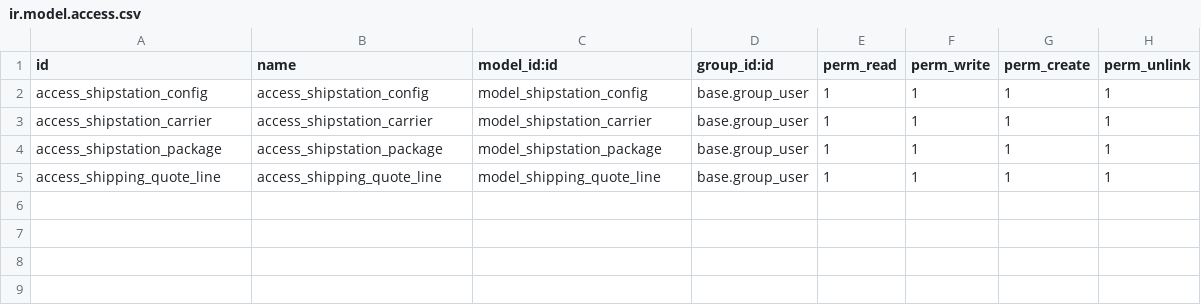
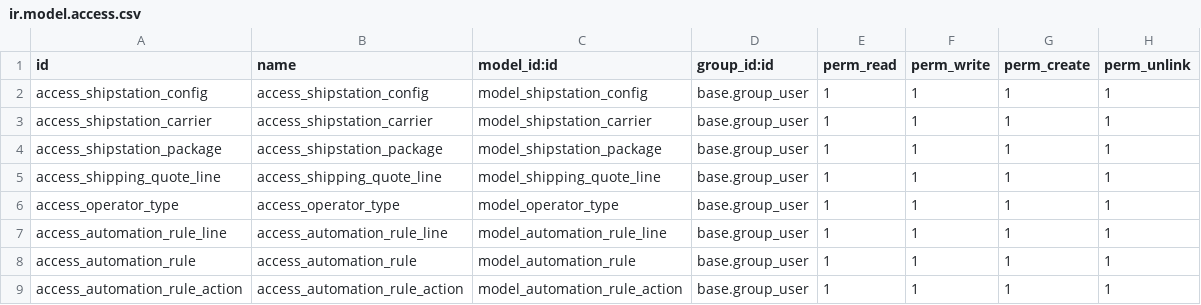
Before and after one commit to jsjmac11/jmac, a CSV file: delivery_shipstation/security/ir.model.access.csv, drawn as a sheet; the diff names each change by its address in the sheet, - before the commit and + after, or states it on an @@ line.

Commit message:
[IMP] Automation rule for Order value, Qty, Weight and batch label generation

```diff
--- a/delivery_shipstation/security/ir.model.access.csv
+++ b/delivery_shipstation/security/ir.model.access.csv
+row 6: access_operator_type | access_operator_type | model_operator_type | base.group_user | 1 | 1 | 1 | 1
+row 7: access_automation_rule_line | access_automation_rule_line | model_automation_rule_line | base.group_user | 1 | 1 | 1 | 1
+row 8: access_automation_rule | access_automation_rule | model_automation_rule | base.group_user | 1 | 1 | 1 | 1
+row 9: access_automation_rule_action | access_automation_rule_action | model_automation_rule_action | base.group_user | 1 | 1 | 1 | 1
```
Also changed, not shown: 15 other files.
